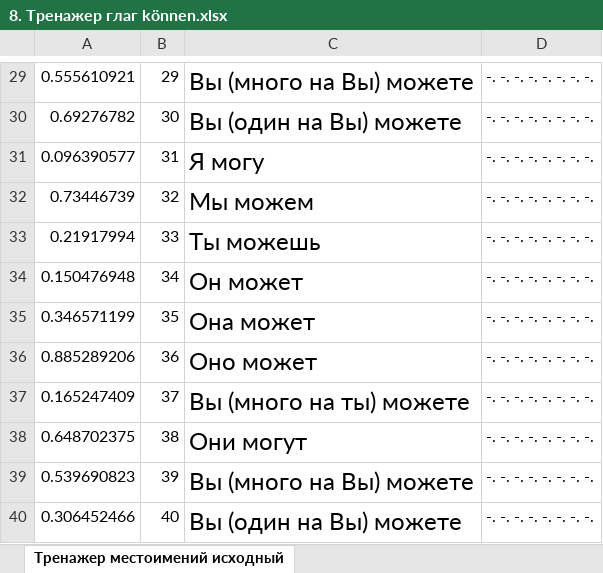
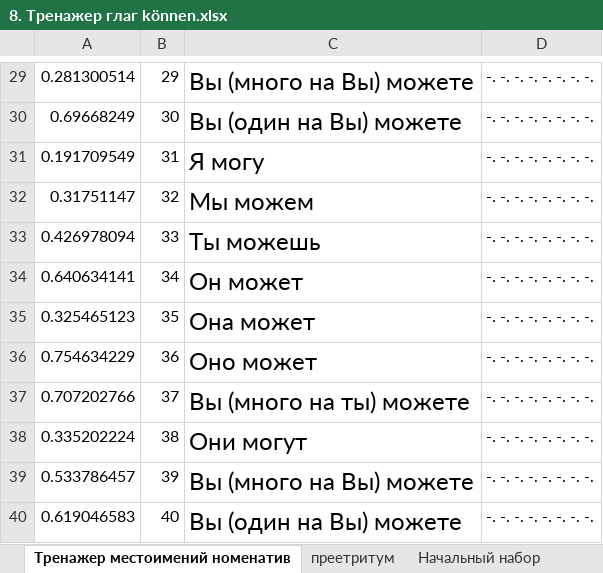
Before and after one commit to AndreiVashenko/Deutsch, an Excel workbook: Тренажеры/Глаголы/Отдельно/8. Тренажер глаг können.xlsx, sheet Тренажер местоимений номенатив, drawn as a sheet; only a part is shown, gaps mark what is left out; values as stored, in another font and other column widths than the file's, no borders; the diff covers the shown part only; the diff names each change by its address in the sheet, - before the commit and + after, or states it on an @@ line.

```diff
--- a/Тренажеры/Глаголы/Отдельно/8. Тренажер глаг können.xlsx (sheet Тренажер местоимений номенатив)
+++ b/Тренажеры/Глаголы/Отдельно/8. Тренажер глаг können.xlsx (sheet Тренажер местоимений номенатив)
-sheet tab: Тренажер местоимений исходный
+sheet tab: Тренажер местоимений номенатив
+sheet tab: преетритум
+sheet tab: Начальный набор
-A29: 0.555610921
+A29: 0.281300514
-A30: 0.69276782
+A30: 0.69668249
-A31: 0.096390577
+A31: 0.191709549
-A32: 0.73446739
+A32: 0.31751147
-A33: 0.21917994
+A33: 0.426978094
-A34: 0.150476948
+A34: 0.640634141
-A35: 0.346571199
+A35: 0.325465123
-A36: 0.885289206
+A36: 0.754634229
-A37: 0.165247409
+A37: 0.707202766
-A38: 0.648702375
+A38: 0.335202224
-A39: 0.539690823
+A39: 0.533786457
-A40: 0.306452466
+A40: 0.619046583
```
Also changed, not shown: 28 edited cells elsewhere in this sheet, Тренажеры/Глаголы/Отдельно/10. Тренажер глаг müssen.xlsx, Тренажеры/Глаголы/Отдельно/13. Тренажер глаг wollen.xlsx, 10 other files.
